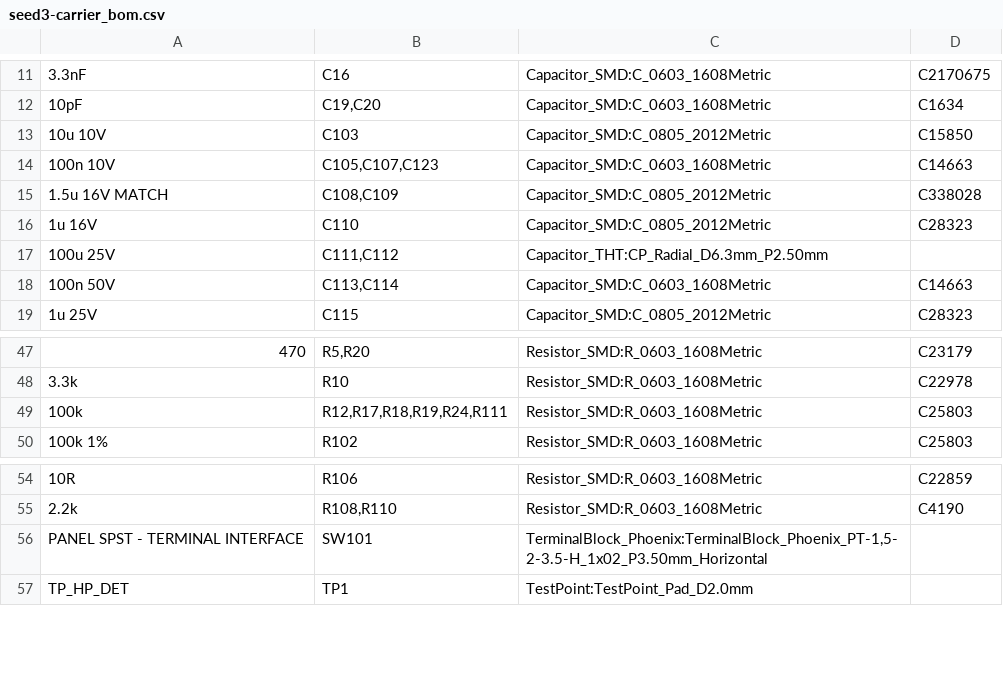
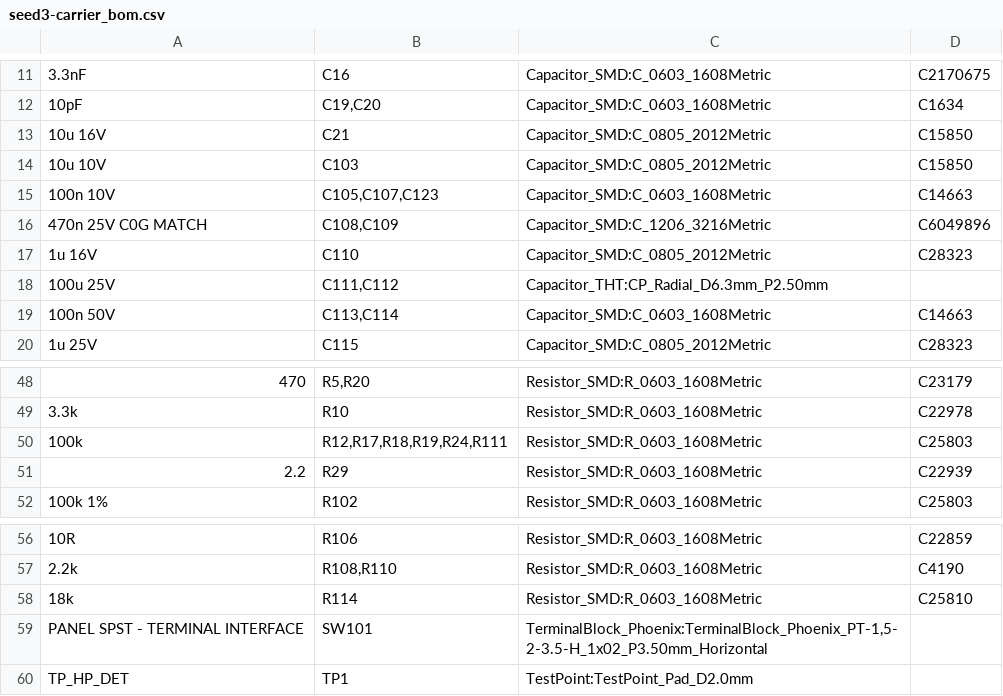
Before and after one commit to B1narySolutions/amp-hardware, a CSV file: audio-board/rev3/fab/assembly/seed3-carrier_bom.csv, drawn as a sheet; only a part is shown, gaps mark what is left out.

```diff
--- a/audio-board/rev3/fab/assembly/seed3-carrier_bom.csv
+++ b/audio-board/rev3/fab/assembly/seed3-carrier_bom.csv
@@ -12,5 +12,6 @@
 "10pF","C19,C20","Capacitor_SMD:C_0603_1608Metric","C1634"
+"10u 16V","C21","Capacitor_SMD:C_0805_2012Metric","C15850"
 "10u 10V","C103","Capacitor_SMD:C_0805_2012Metric","C15850"
 "100n 10V","C105,C107,C123","Capacitor_SMD:C_0603_1608Metric","C14663"
-"1.5u 16V MATCH","C108,C109","Capacitor_SMD:C_0805_2012Metric","C338028"
+"470n 25V C0G MATCH","C108,C109","Capacitor_SMD:C_1206_3216Metric","C6049896"
 "1u 16V","C110","Capacitor_SMD:C_0805_2012Metric","C28323"
@@ -49,2 +50,3 @@
 "100k","R12,R17,R18,R19,R24,R111","Resistor_SMD:R_0603_1608Metric","C25803"
+"2.2","R29","Resistor_SMD:R_0603_1608Metric","C22939"
 "100k 1%","R102","Resistor_SMD:R_0603_1608Metric","C25803"
@@ -55,2 +57,3 @@
 "2.2k","R108,R110","Resistor_SMD:R_0603_1608Metric","C4190"
+"18k","R114","Resistor_SMD:R_0603_1608Metric","C25810"
 "PANEL SPST - TERMINAL INTERFACE","SW101","TerminalBlock_Phoenix:TerminalBlock_Phoenix_PT-1,5-2-3.5-H_1x02_P3.50mm_Horizontal",""
```
Also changed, not shown: audio-board/rev3/fab/assembly/seed3-carrier_cpl.csv, audio-board/rev3/seed3-carrier-digikey-cart.csv, 11 other files.
